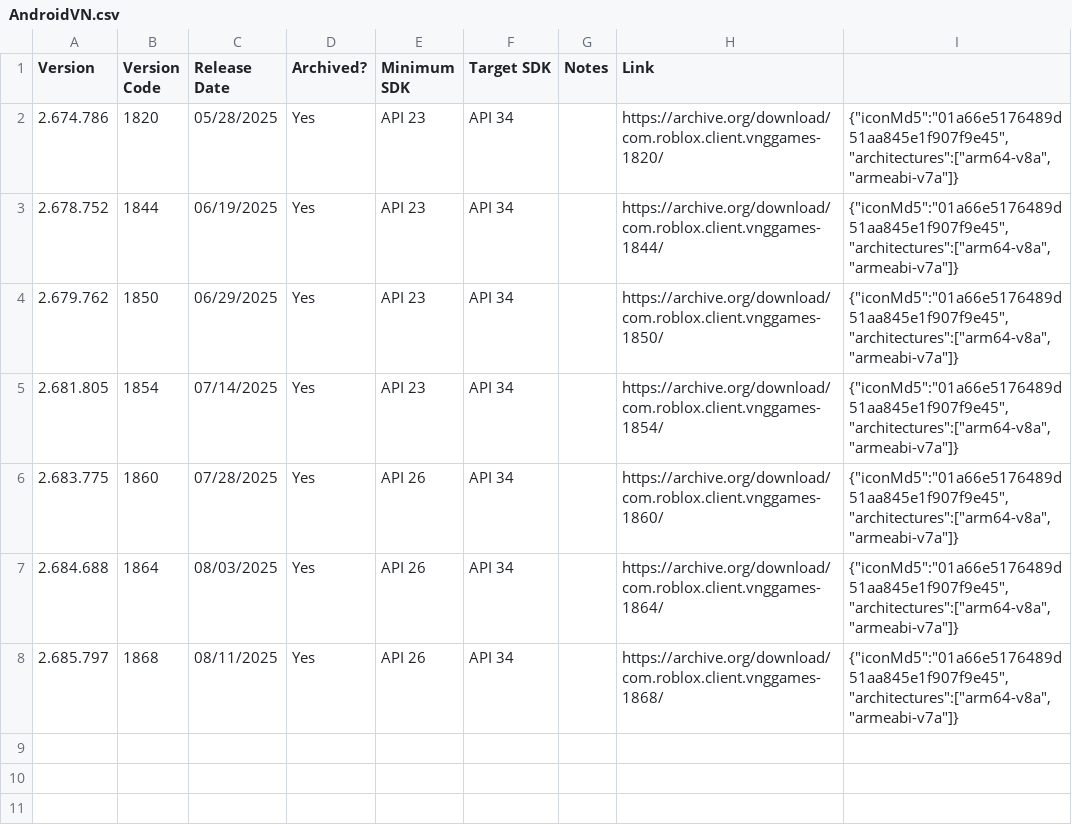
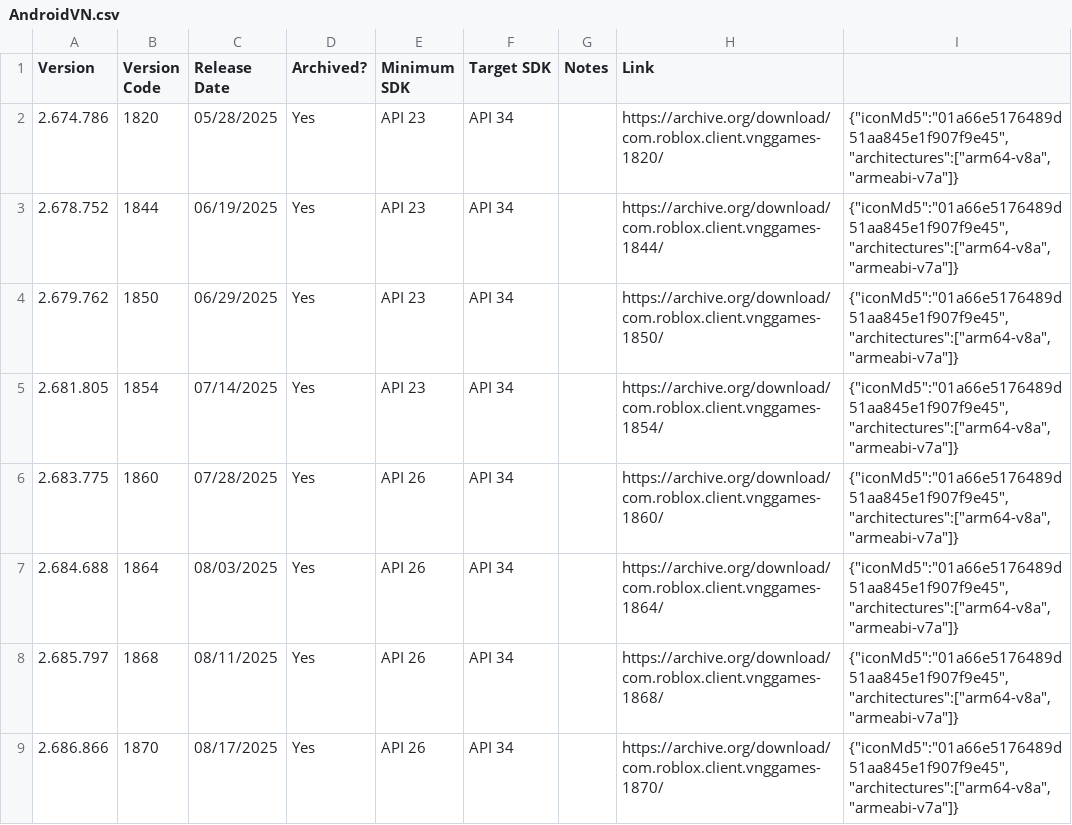
Before and after one commit to Yakov5776/ultimaterobloxmobilearchive, a CSV file: csv/AndroidVN.csv, drawn as a sheet; the diff names each change by its address in the sheet, - before the commit and + after, or states it on an @@ line.

```diff
--- a/csv/AndroidVN.csv
+++ b/csv/AndroidVN.csv
+row 9: 2.686.866 | 1870 | 08/17/2025 | Yes | API 26 | API 34 |  | https://archive.org/download/com.roblox.client.vnggames-1870/ | {"iconMd5":"01a66e5176489d51aa845e1f907f9e45","architectures":["arm64-v8a","armeabi-v7a"]}
```
